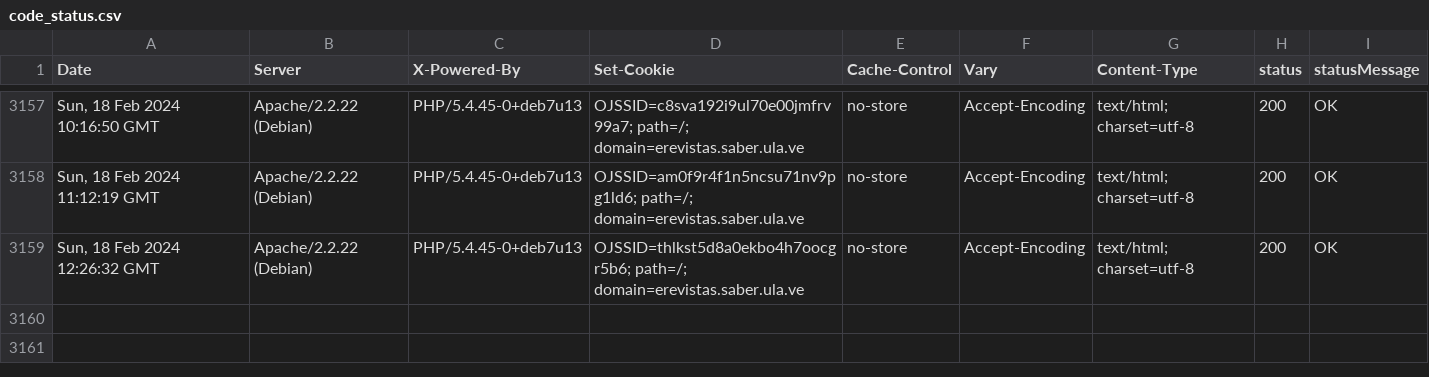
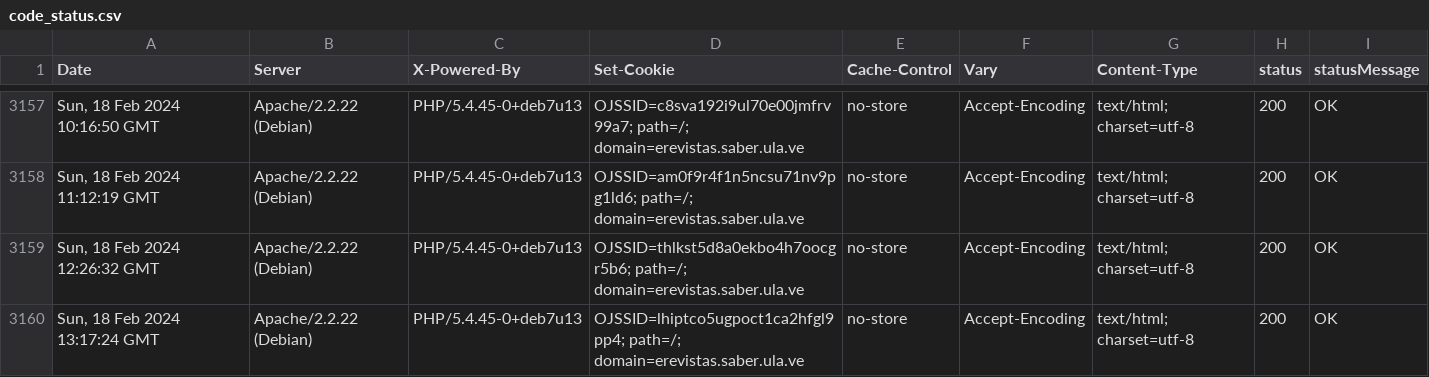
Before and after one commit to luismmontilla/EcotropicosWebStatus, a CSV file: code_status.csv, drawn as a sheet; only a part is shown, gaps mark what is left out; the diff names each change by its address in the sheet, - before the commit and + after, or states it on an @@ line.

Commit message:
Append data to CSV

```diff
--- a/code_status.csv
+++ b/code_status.csv
+row 3160: Sun, 18 Feb 2024 13:17:24 GMT | Apache/2.2.22 (Debian) | PHP/5.4.45-0+deb7u13 | OJSSID=lhiptco5ugpoct1ca2hfgl9pp4; path=/; domain=erevistas.saber.ula.ve | no-store | Accept-Encoding | text/html; charset=utf-8 | 200 | OK
```
